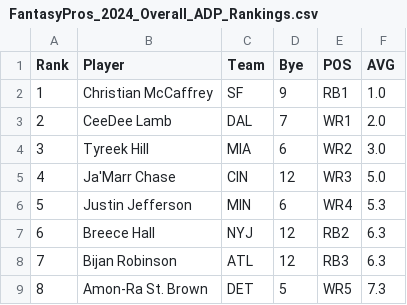
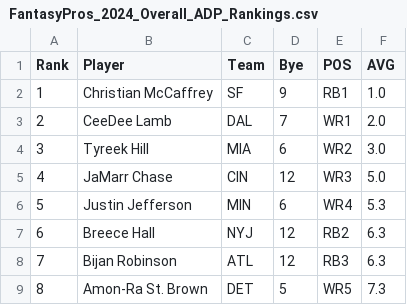
Before and after one commit to someoneinnueva/bla-bla, a CSV file: FantasyPros_2024_Overall_ADP_Rankings.csv, drawn as a sheet; only a part is shown.

Commit message:
Update FantasyPros_2024_Overall_ADP_Rankings.csv

```diff
--- a/FantasyPros_2024_Overall_ADP_Rankings.csv
+++ b/FantasyPros_2024_Overall_ADP_Rankings.csv
@@ -4,3 +4,3 @@
 "3","Tyreek Hill","MIA","6","WR2","3.0"
-"4","Ja'Marr Chase","CIN","12","WR3","5.0"
+"4","JaMarr Chase","CIN","12","WR3","5.0"
 "5","Justin Jefferson","MIN","6","WR4","5.3"
```
